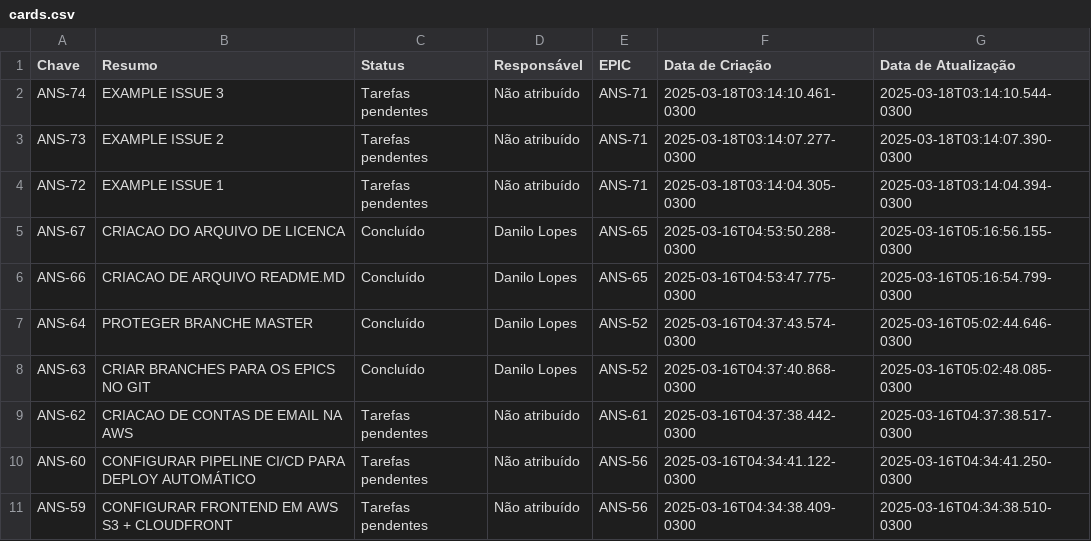
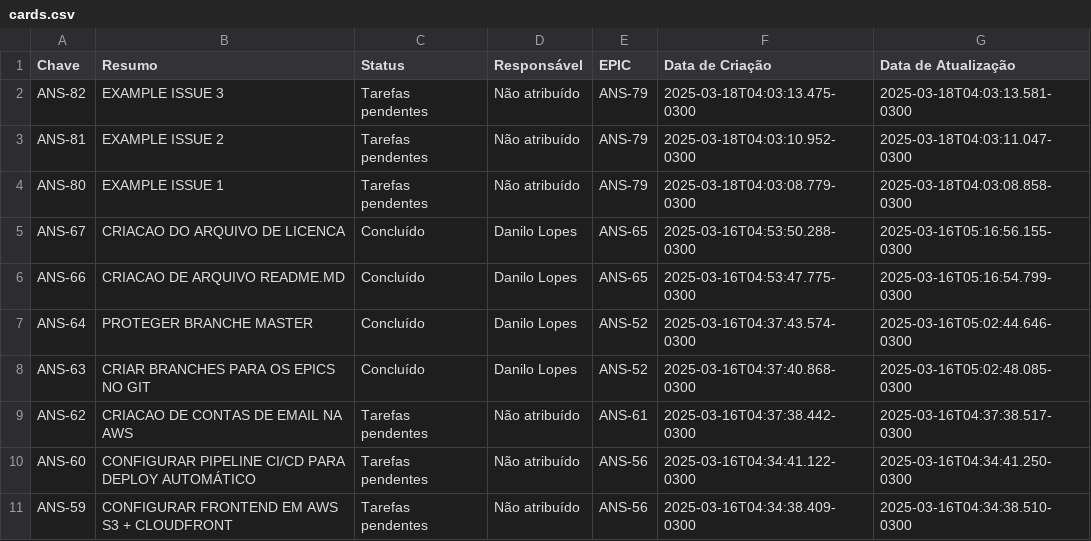
Before and after one commit to loopesdaan/learning-jira, a CSV file: data/cards.csv, drawn as a sheet; only a part is shown.

```diff
--- a/data/cards.csv
+++ b/data/cards.csv
@@ -1,5 +1,5 @@
 Chave,Resumo,Status,Responsável,EPIC,Data de Criação,Data de Atualização
-ANS-74,EXAMPLE ISSUE 3,Tarefas pendentes,Não atribuído,ANS-71,2025-03-18T03:14:10.461-0300,2025-03-18T03:14:10.544-0300
-ANS-73,EXAMPLE ISSUE 2,Tarefas pendentes,Não atribuído,ANS-71,2025-03-18T03:14:07.277-0300,2025-03-18T03:14:07.390-0300
-ANS-72,EXAMPLE ISSUE 1,Tarefas pendentes,Não atribuído,ANS-71,2025-03-18T03:14:04.305-0300,2025-03-18T03:14:04.394-0300
+ANS-82,EXAMPLE ISSUE 3,Tarefas pendentes,Não atribuído,ANS-79,2025-03-18T04:03:13.475-0300,2025-03-18T04:03:13.581-0300
+ANS-81,EXAMPLE ISSUE 2,Tarefas pendentes,Não atribuído,ANS-79,2025-03-18T04:03:10.952-0300,2025-03-18T04:03:11.047-0300
+ANS-80,EXAMPLE ISSUE 1,Tarefas pendentes,Não atribuído,ANS-79,2025-03-18T04:03:08.779-0300,2025-03-18T04:03:08.858-0300
 ANS-67,CRIACAO DO ARQUIVO DE LICENCA,Concluído,Danilo Lopes,ANS-65,2025-03-16T04:53:50.288-0300,2025-03-16T05:16:56.155-0300
```
Also changed, not shown: data/epics.csv, 16 other files.
